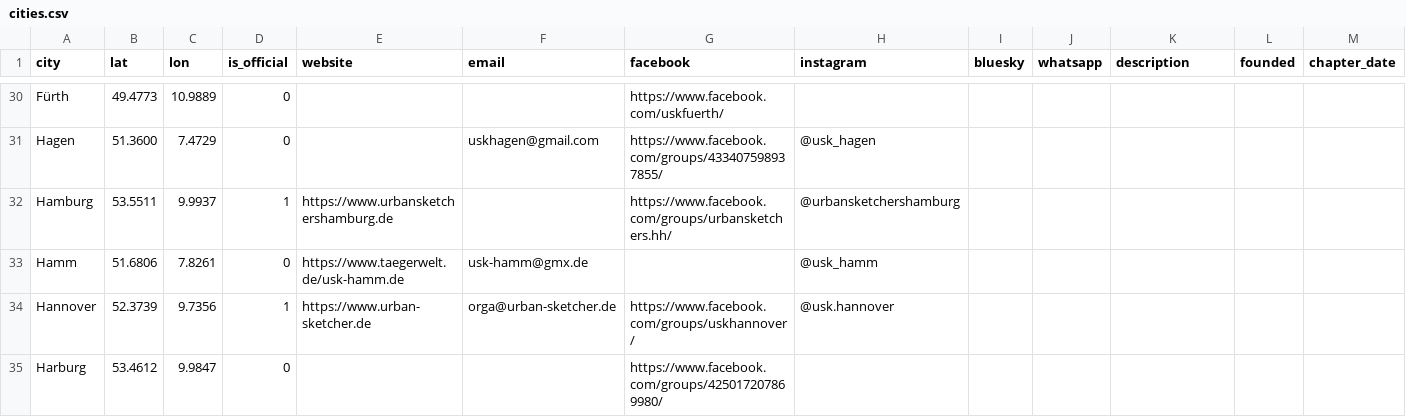
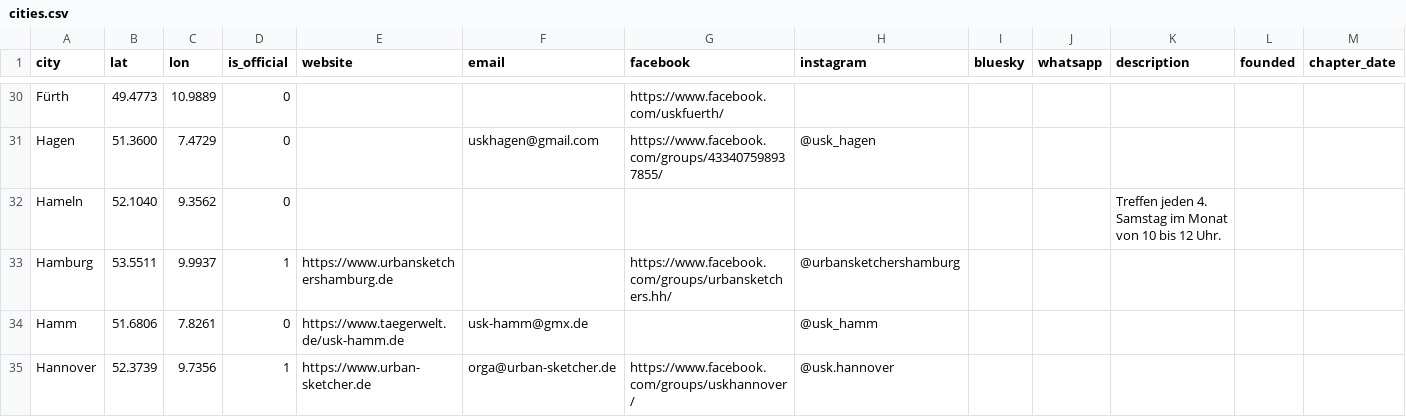
Before and after one commit to UrbanSketchers-de/urbansketchers.de, a CSV file: data/cities.csv, drawn as a sheet; only a part is shown, gaps mark what is left out; the shorter side is filled out with more unchanged rows; the diff names each change by its address in the sheet, - before the commit and + after, or states it on an @@ line.

```diff
--- a/data/cities.csv
+++ b/data/cities.csv
+row 32: Hameln | 52.1040 | 9.3562 | 0 |  |  |  |  |  |  | Treffen jeden 4. Samstag im Monat von 10 bis 12 Uhr.
```
